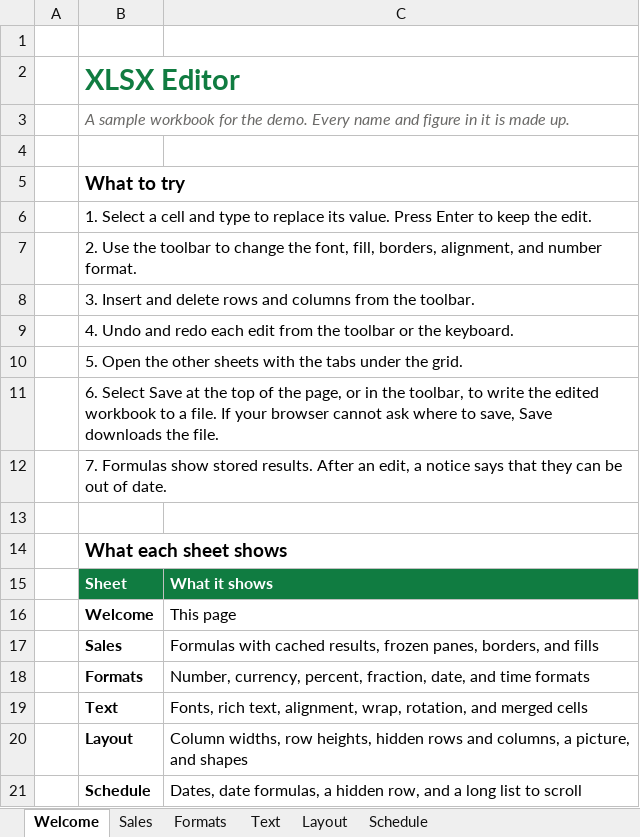
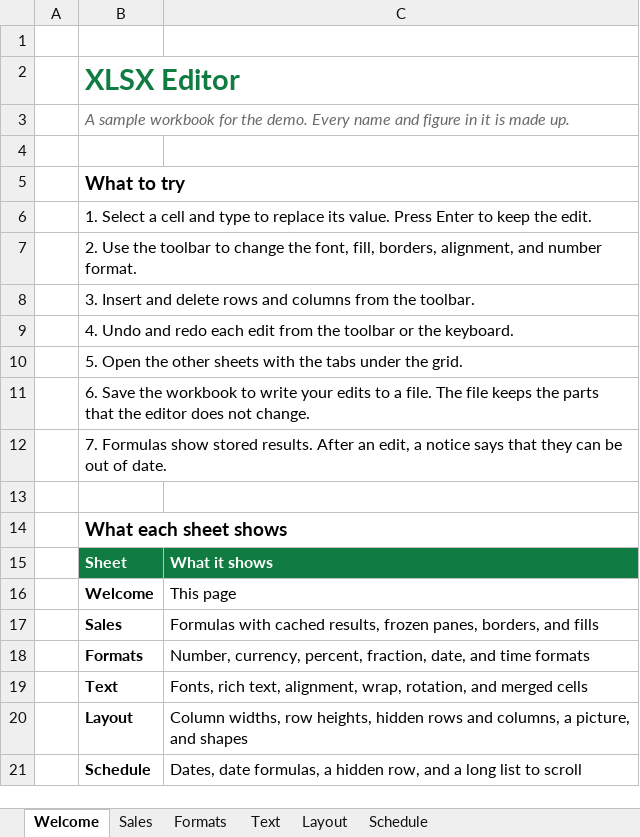
Before and after one commit to eigenpal/xlsx-editor, an Excel workbook: examples/vite/public/sample.xlsx, sheet Welcome, drawn as a sheet; values as stored, in another font and other column widths than the file's, no borders; the diff names each change by its address in the sheet, - before the commit and + after, or states it on an @@ line.

```diff
--- a/examples/vite/public/sample.xlsx (sheet Welcome)
+++ b/examples/vite/public/sample.xlsx (sheet Welcome)
-B11: 6. Select Save at the top of the page, or in the toolbar, to write the edited workbook to a file. If your browser cannot ask where to save, Save downloads the file.
+B11: 6. Save the workbook to write your edits to a file. The file keeps the parts that the editor does not change.
```
Also changed, not shown: 57 other files.
